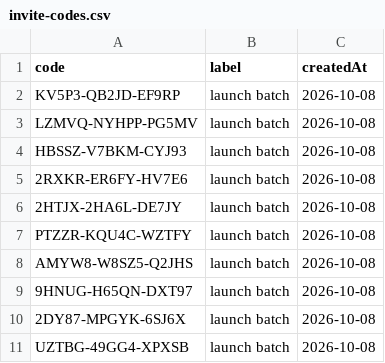
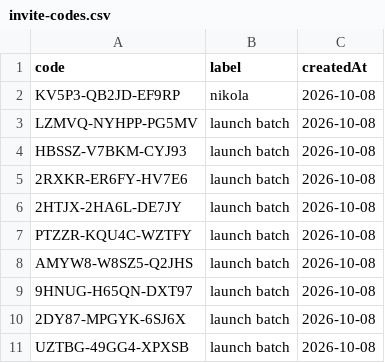
Before and after one commit to kajica2/sainted-word-records, a CSV file: data/invite-codes.csv, drawn as a sheet.

```diff
--- a/data/invite-codes.csv
+++ b/data/invite-codes.csv
@@ -1,3 +1,3 @@
 code,label,createdAt
-KV5P3-QB2JD-EF9RP,launch batch,2026-10-08
+KV5P3-QB2JD-EF9RP,nikola,2026-10-08
 LZMVQ-NYHPP-PG5MV,launch batch,2026-10-08
```
Also changed, not shown: 18 other files.
